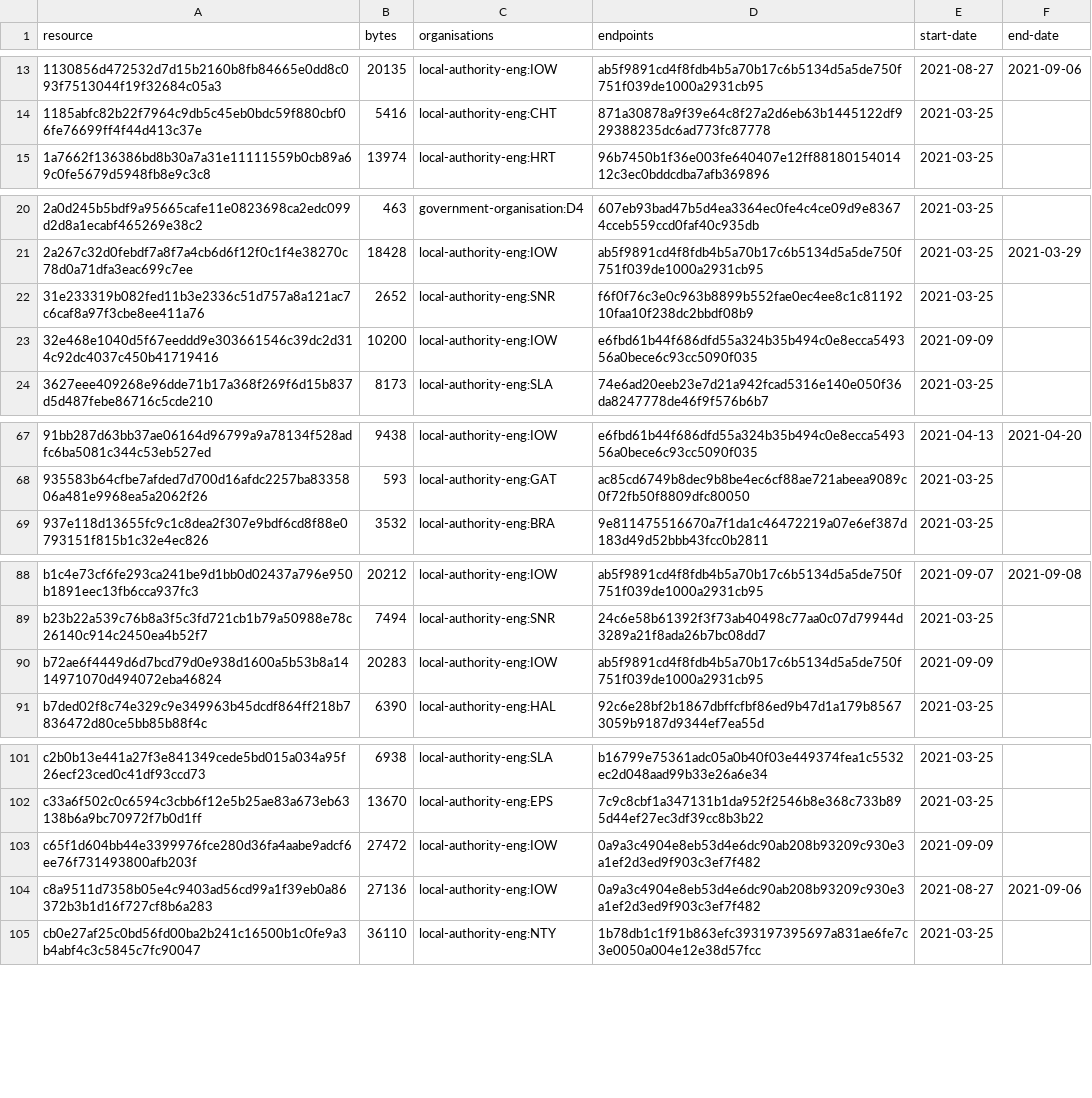
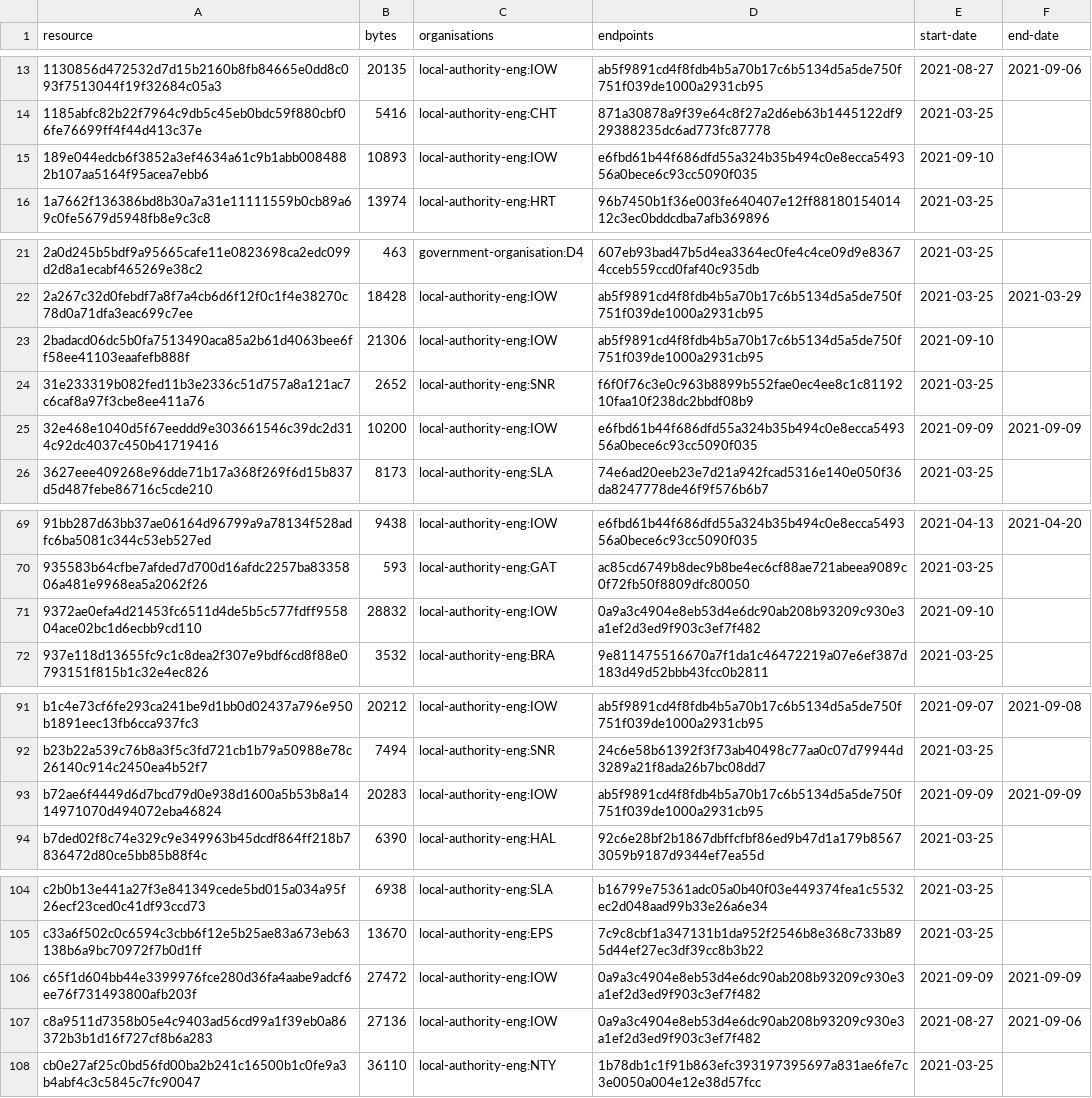
Before and after one commit to digital-land/developer-contributions-collection, a CSV file: collection/resource.csv, drawn as a sheet; only a part is shown, gaps mark what is left out.

Commit message:
Collection 2021-09-10

```diff
--- a/collection/resource.csv
+++ b/collection/resource.csv
@@ -14,2 +14,3 @@ resource,bytes,organisations,endpoints,start-date,end-date
 1185abfc82b22f7964c9db5c45eb0bdc59f880cbf06fe76699ff4f44d413c37e,5416,local-authority-eng:CHT,871a30878a9f39e64c8f27a2d6eb63b1445122df929388235dc6ad773fc87778,2021-03-25,
+189e044edcb6f3852a3ef4634a61c9b1abb0084882b107aa5164f95acea7ebb6,10893,local-authority-eng:IOW,e6fbd61b44f686dfd55a324b35b494c0e8ecca549356a0bece6c93cc5090f035,2021-09-10,
 1a7662f136386bd8b30a7a31e11111559b0cb89a69c0fe5679d5948fb8e9c3c8,13974,local-authority-eng:HRT,96b7450b1f36e003fe640407e12ff8818015401412c3ec0bddcdba7afb369896,2021-03-25,
@@ -21,4 +22,5 @@ resource,bytes,organisations,endpoints,start-date,end-date
 2a267c32d0febdf7a8f7a4cb6d6f12f0c1f4e38270c78d0a71dfa3eac699c7ee,18428,local-authority-eng:IOW,ab5f9891cd4f8fdb4b5a70b17c6b5134d5a5de750f751f039de1000a2931cb95,2021-03-25,2021-03-29
+2badacd06dc5b0fa7513490aca85a2b61d4063bee6ff58ee41103eaafefb888f,21306,local-authority-eng:IOW,ab5f9891cd4f8fdb4b5a70b17c6b5134d5a5de750f751f039de1000a2931cb95,2021-09-10,
 31e233319b082fed11b3e2336c51d757a8a121ac7c6caf8a97f3cbe8ee411a76,2652,local-authority-eng:SNR,f6f0f76c3e0c963b8899b552fae0ec4ee8c1c8119210faa10f238dc2bbdf08b9,2021-03-25,
-32e468e1040d5f67eeddd9e303661546c39dc2d314c92dc4037c450b41719416,10200,local-authority-eng:IOW,e6fbd61b44f686dfd55a324b35b494c0e8ecca549356a0bece6c93cc5090f035,2021-09-09,
+32e468e1040d5f67eeddd9e303661546c39dc2d314c92dc4037c450b41719416,10200,local-authority-eng:IOW,e6fbd61b44f686dfd55a324b35b494c0e8ecca549356a0bece6c93cc5090f035,2021-09-09,2021-09-09
 3627eee409268e96dde71b17a368f269f6d15b837d5d487febe86716c5cde210,8173,local-authority-eng:SLA,74e6ad20eeb23e7d21a942fcad5316e140e050f36da8247778de46f9f576b6b7,2021-03-25,
@@ -68,2 +70,3 @@ resource,bytes,organisations,endpoints,start-date,end-date
 935583b64cfbe7afded7d700d16afdc2257ba8335806a481e9968ea5a2062f26,593,local-authority-eng:GAT,ac85cd6749b8dec9b8be4ec6cf88ae721abeea9089c0f72fb50f8809dfc80050,2021-03-25,
+9372ae0efa4d21453fc6511d4de5b5c577fdff955804ace02bc1d6ecbb9cd110,28832,local-authority-eng:IOW,0a9a3c4904e8eb53d4e6dc90ab208b93209c930e3a1ef2d3ed9f903c3ef7f482,2021-09-10,
 937e118d13655fc9c1c8dea2f307e9bdf6cd8f88e0793151f815b1c32e4ec826,3532,local-authority-eng:BRA,9e811475516670a7f1da1c46472219a07e6ef387d183d49d52bbb43fcc0b2811,2021-03-25,
@@ -89,3 +92,3 @@ b1c4e73cf6fe293ca241be9d1bb0d02437a796e950b1891eec13fb6cca937fc3,20212,local-aut
 b23b22a539c76b8a3f5c3fd721cb1b79a50988e78c26140c914c2450ea4b52f7,7494,local-authority-eng:SNR,24c6e58b61392f3f73ab40498c77aa0c07d79944d3289a21f8ada26b7bc08dd7,2021-03-25,
-b72ae6f4449d6d7bcd79d0e938d1600a5b53b8a1414971070d494072eba46824,20283,local-authority-eng:IOW,ab5f9891cd4f8fdb4b5a70b17c6b5134d5a5de750f751f039de1000a2931cb95,2021-09-09,
+b72ae6f4449d6d7bcd79d0e938d1600a5b53b8a1414971070d494072eba46824,20283,local-authority-eng:IOW,ab5f9891cd4f8fdb4b5a70b17c6b5134d5a5de750f751f039de1000a2931cb95,2021-09-09,2021-09-09
 b7ded02f8c74e329c9e349963b45dcdf864ff218b7836472d80ce5bb85b88f4c,6390,local-authority-eng:HAL,92c6e28bf2b1867dbffcfbf86ed9b47d1a179b85673059b9187d9344ef7ea55d,2021-03-25,
@@ -102,3 +105,3 @@ c2b0b13e441a27f3e841349cede5bd015a034a95f26ecf23ced0c41df93ccd73,6938,local-auth
 c33a6f502c0c6594c3cbb6f12e5b25ae83a673eb63138b6a9bc70972f7b0d1ff,13670,local-authority-eng:EPS,7c9c8cbf1a347131b1da952f2546b8e368c733b895d44ef27ec3df39cc8b3b22,2021-03-25,
-c65f1d604bb44e3399976fce280d36fa4aabe9adcf6ee76f731493800afb203f,27472,local-authority-eng:IOW,0a9a3c4904e8eb53d4e6dc90ab208b93209c930e3a1ef2d3ed9f903c3ef7f482,2021-09-09,
+c65f1d604bb44e3399976fce280d36fa4aabe9adcf6ee76f731493800afb203f,27472,local-authority-eng:IOW,0a9a3c4904e8eb53d4e6dc90ab208b93209c930e3a1ef2d3ed9f903c3ef7f482,2021-09-09,2021-09-09
 c8a9511d7358b05e4c9403ad56cd99a1f39eb0a86372b3b1d16f727cf8b6a283,27136,local-authority-eng:IOW,0a9a3c4904e8eb53d4e6dc90ab208b93209c930e3a1ef2d3ed9f903c3ef7f482,2021-08-27,2021-09-06
```
Also changed, not shown: 2 other files.
